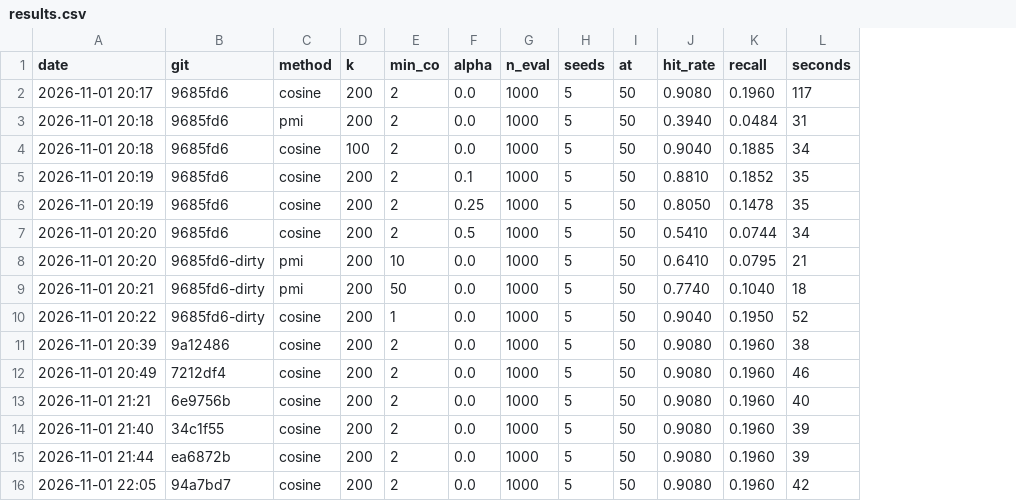
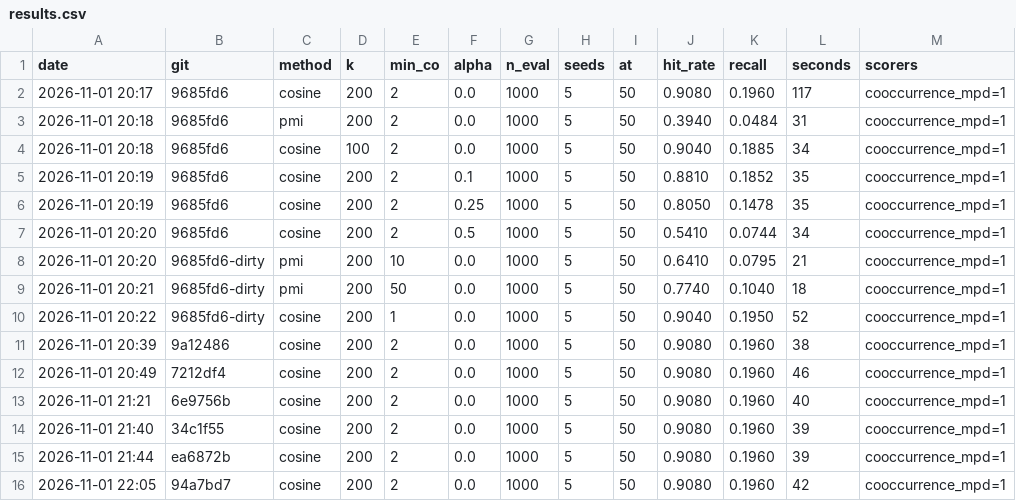
Before and after one commit to adamazmy/Swave, a CSV file: eval/results.csv, drawn as a sheet; the diff names each change by its address in the sheet, - before the commit and + after, or states it on an @@ line.

```diff
--- a/eval/results.csv
+++ b/eval/results.csv
+column M (scorers), rows 2-16: all cooccurrence_mpd=1
```
Also changed, not shown: 10 other files.
